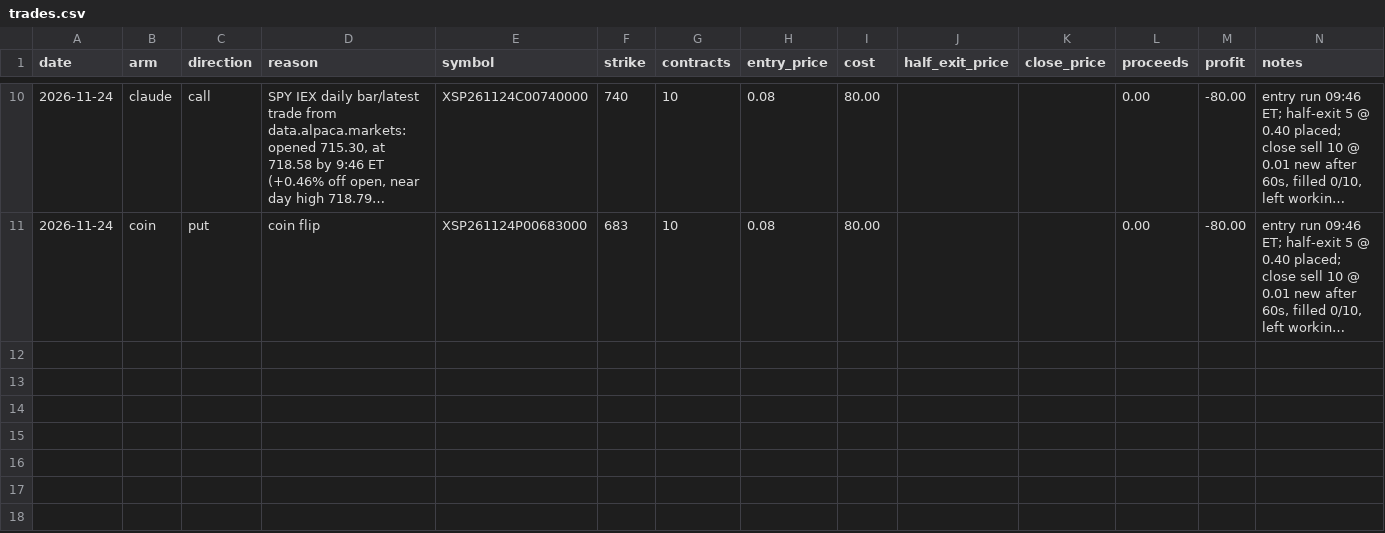
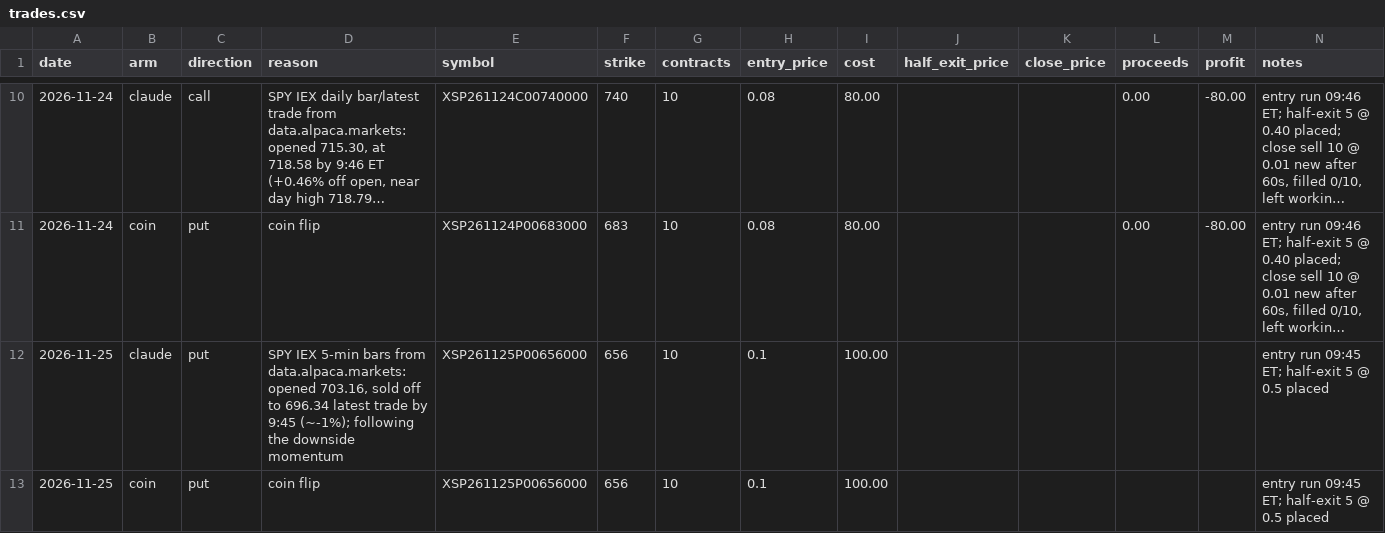
Before and after one commit to StevenConboy/trading_sim, a CSV file: trades.csv, drawn as a sheet; only a part is shown, gaps mark what is left out; long unchanged cells end in …; the diff names each change by its address in the sheet, - before the commit and + after, or states it on an @@ line.

```diff
--- a/trades.csv
+++ b/trades.csv
+row 12: 2026-11-25 | claude | put | SPY IEX 5-min bars from data.alpaca.markets: opened 703.16, sold off to 696.34 latest trade by 9:45 (~-1%); following the downside momentum | XSP261125P00656000 | 656 | 10 | 0.1 | 100.00 |  |  |  |  | entry run 09:45 ET; half-exit 5 @ 0.5 placed
+row 13: 2026-11-25 | coin | put | coin flip | XSP261125P00656000 | 656 | 10 | 0.1 | 100.00 |  |  |  |  | entry run 09:45 ET; half-exit 5 @ 0.5 placed
```
